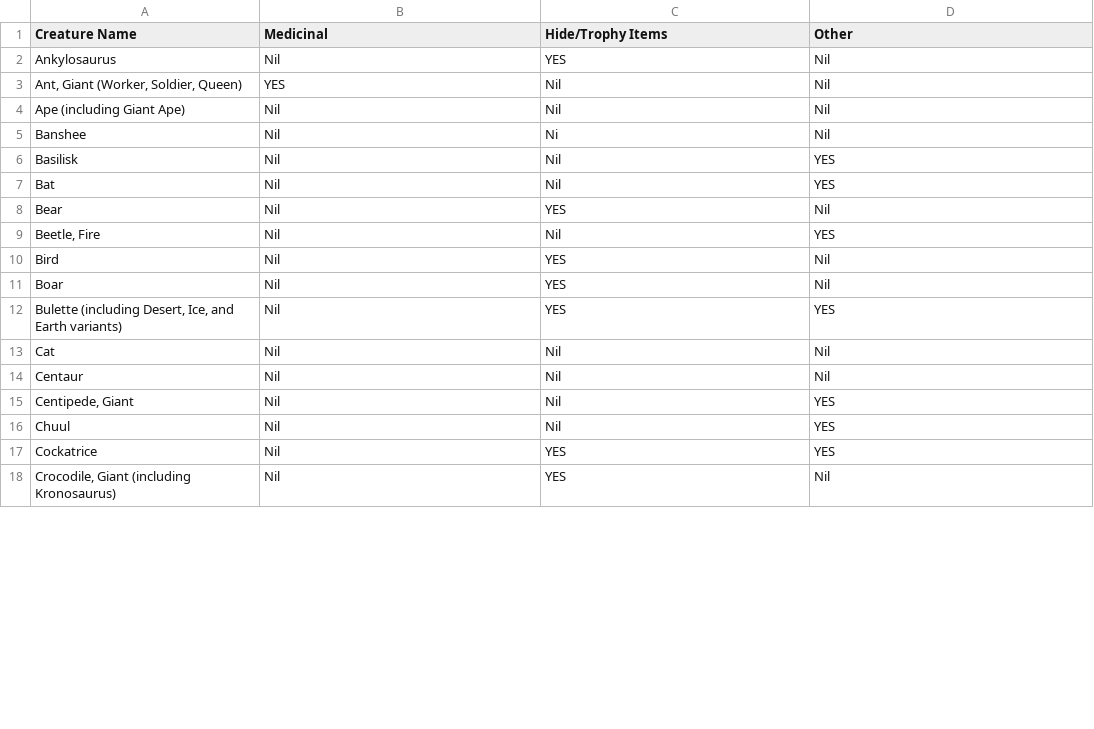
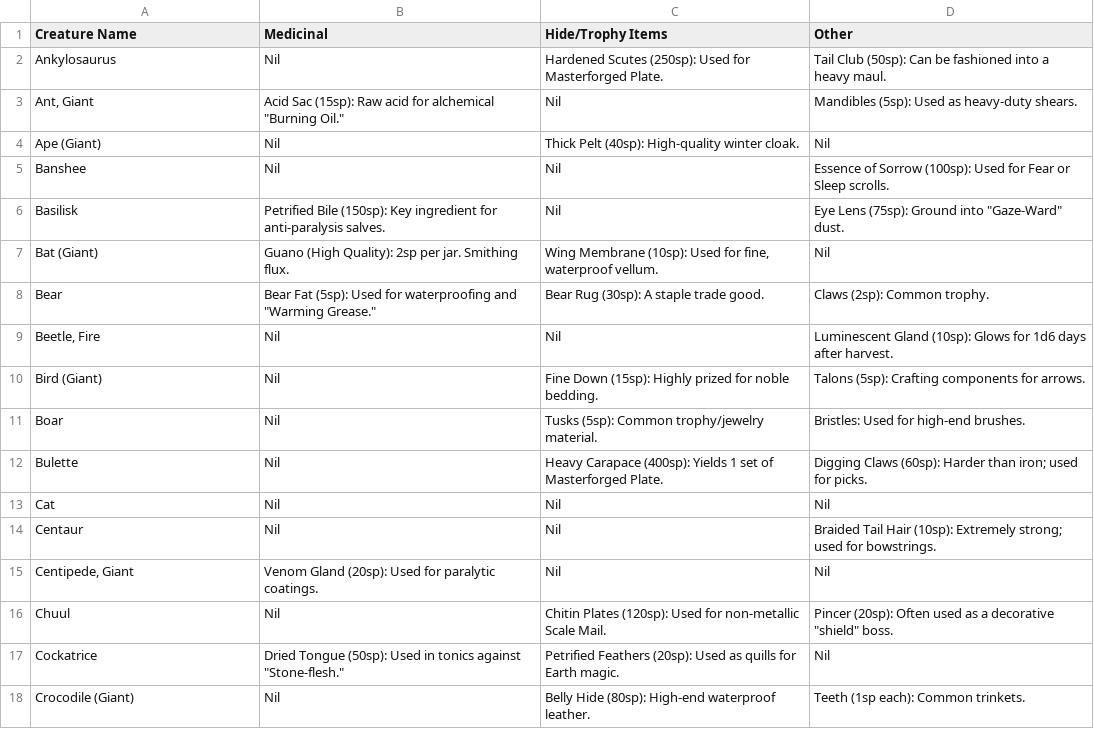
Before and after one commit to RoxvilleRooster/savagery, a CSV file: modules/bestiary/examples/toa_yield.csv, drawn as a sheet; only a part is shown; the diff covers the shown part only.

Commit message:
Update toa_yield.csv

```diff
--- a/modules/bestiary/examples/toa_yield.csv
+++ b/modules/bestiary/examples/toa_yield.csv
@@ -1,18 +1,18 @@
 Creature Name,Medicinal,Hide/Trophy Items,Other
-Ankylosaurus,Nil,YES,Nil
-"Ant, Giant (Worker, Soldier, Queen)",YES,Nil,Nil
-Ape (including Giant Ape),Nil,Nil,Nil
-Banshee,Nil,Ni,Nil
-Basilisk,Nil,Nil,YES
-Bat,Nil,Nil,YES
-Bear,Nil,YES,Nil
-"Beetle, Fire",Nil,Nil,YES
-Bird,Nil,YES,Nil
-Boar,Nil,YES,Nil
-"Bulette (including Desert, Ice, and Earth variants)",Nil,YES,YES
+Ankylosaurus,Nil,Hardened Scutes (250sp): Used for Masterforged Plate.,Tail Club (50sp): Can be fashioned into a heavy maul.
+"Ant, Giant","Acid Sac (15sp): Raw acid for alchemical ""Burning Oil.""",Nil,Mandibles (5sp): Used as heavy-duty shears.
+Ape (Giant),Nil,Thick Pelt (40sp): High-quality winter cloak.,Nil
+Banshee,Nil,Nil,Essence of Sorrow (100sp): Used for Fear or Sleep scrolls.
+Basilisk,Petrified Bile (150sp): Key ingredient for anti-paralysis salves.,Nil,"Eye Lens (75sp): Ground into ""Gaze-Ward"" dust."
+Bat (Giant),Guano (High Quality): 2sp per jar. Smithing flux.,"Wing Membrane (10sp): Used for fine, waterproof vellum.",Nil
+Bear,"Bear Fat (5sp): Used for waterproofing and ""Warming Grease.""",Bear Rug (30sp): A staple trade good.,Claws (2sp): Common trophy.
+"Beetle, Fire",Nil,Nil,Luminescent Gland (10sp): Glows for 1d6 days after harvest.
+Bird (Giant),Nil,Fine Down (15sp): Highly prized for noble bedding.,Talons (5sp): Crafting components for arrows.
+Boar,Nil,Tusks (5sp): Common trophy/jewelry material.,Bristles: Used for high-end brushes.
+Bulette,Nil,Heavy Carapace (400sp): Yields 1 set of Masterforged Plate.,Digging Claws (60sp): Harder than iron; used for picks.
 Cat,Nil,Nil,Nil
-Centaur,Nil,Nil,Nil
-"Centipede, Giant",Nil,Nil,YES
-Chuul,Nil,Nil,YES
-Cockatrice,Nil,YES,YES
-"Crocodile, Giant (including Kronosaurus)",Nil,YES,Nil
+Centaur,Nil,Nil,Braided Tail Hair (10sp): Extremely strong; used for bowstrings.
+"Centipede, Giant",Venom Gland (20sp): Used for paralytic coatings.,Nil,Nil
+Chuul,Nil,Chitin Plates (120sp): Used for non-metallic Scale Mail.,"Pincer (20sp): Often used as a decorative ""shield"" boss."
+Cockatrice,"Dried Tongue (50sp): Used in tonics against ""Stone-flesh.""",Petrified Feathers (20sp): Used as quills for Earth magic.,Nil
+Crocodile (Giant),Nil,Belly Hide (80sp): High-end waterproof leather.,Teeth (1sp each): Common trinkets.
```
Also changed, not shown: 8 added rows, 11 removed rows and 81 edited cells elsewhere in this file.
